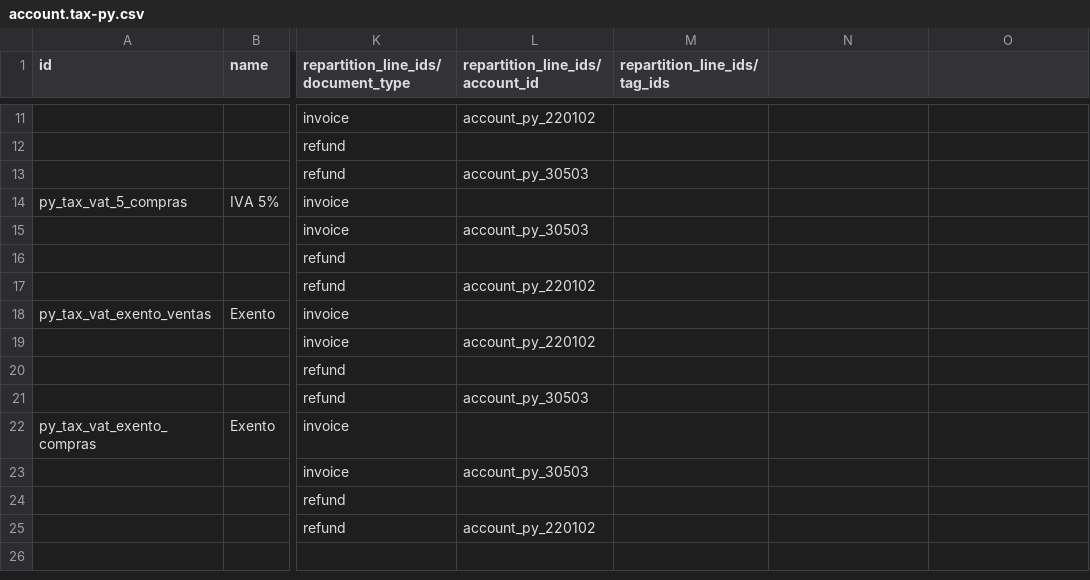
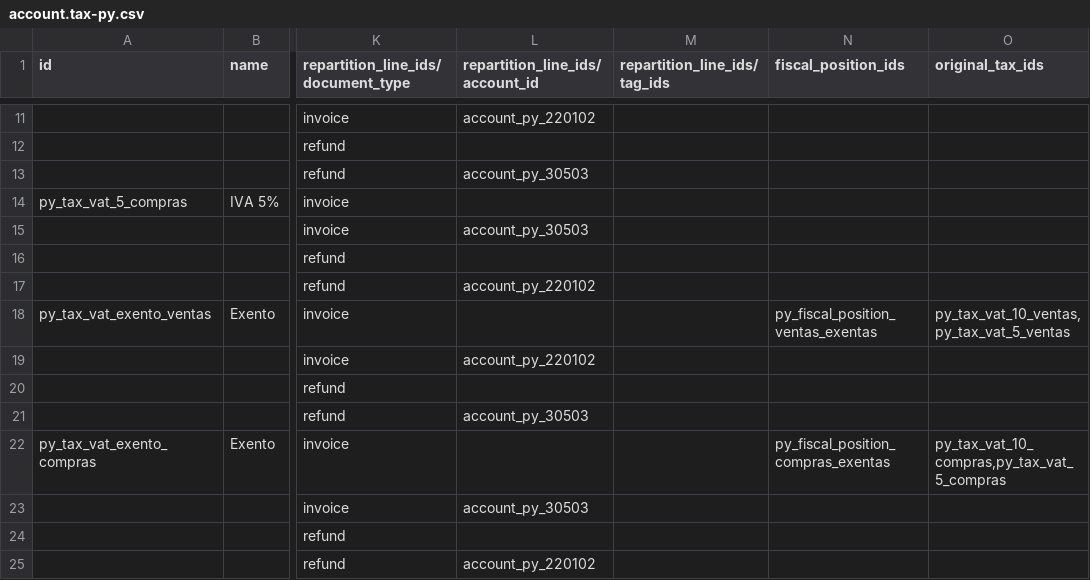
Before and after one commit to OCA/l10n-paraguay, a CSV file: l10n_py/data/template/account.tax-py.csv, drawn as a sheet; only a part is shown, gaps mark what is left out; the diff names each change by its address in the sheet, - before the commit and + after, or states it on an @@ line.

Commit message:
[MIG] l10n_py: Migration to 19.0
- Fiscal positions: account.fiscal.position.tax no longer exists. The
  source -> destination tax mapping moved to fiscal_position_ids and
  original_tax_ids of the exempt taxes (account.tax-py.csv).
- Chart template: the outstanding accounts are no longer company fields
  (account_journal_payment_debit/credit_account_id), they are created by the
  chart template loader.
- Use self.env._ for the template name.
- Data file Plano_de_Contas_Classificado.csv listed as oca_data_manual.
- Add tests for the chart template, taxes, outstanding accounts and the
  fiscal position tax mapping.

```diff
--- a/l10n_py/data/template/account.tax-py.csv
+++ b/l10n_py/data/template/account.tax-py.csv
-N1: (empty)
+N1: fiscal_position_ids
-O1: (empty)
+O1: original_tax_ids
-N18 (fiscal_position_ids): (empty)
+N18 (fiscal_position_ids): py_fiscal_position_ventas_exentas
-O18 (original_tax_ids): (empty)
+O18 (original_tax_ids): py_tax_vat_10_ventas,py_tax_vat_5_ventas
-N22 (fiscal_position_ids): (empty)
+N22 (fiscal_position_ids): py_fiscal_position_compras_exentas
-O22 (original_tax_ids): (empty)
+O22 (original_tax_ids): py_tax_vat_10_compras,py_tax_vat_5_compras
```
Also changed, not shown: l10n_py/data/template/account.fiscal.position-py.csv, 7 other files.
